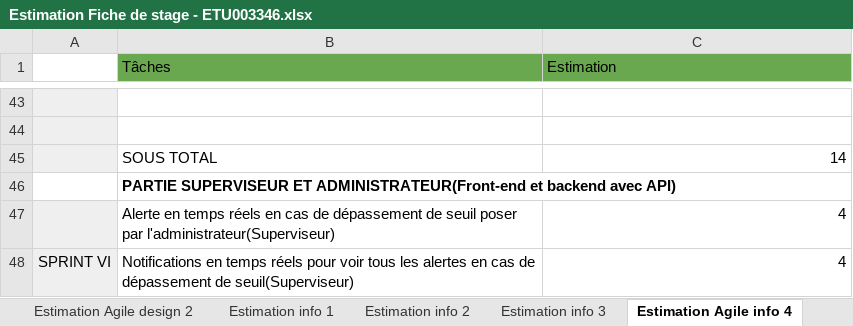
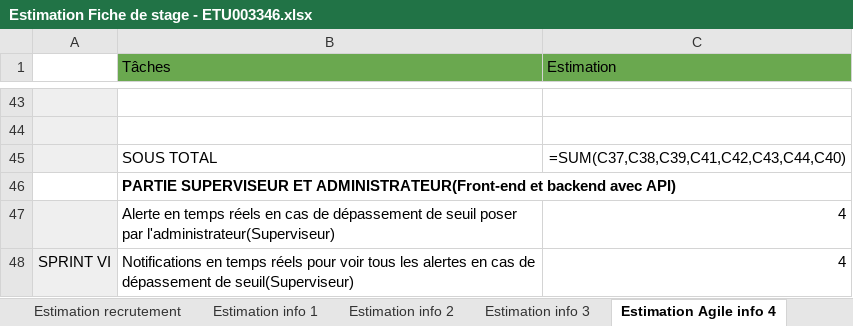
Before and after one commit to ItokianaRdrsn/recrutement_alpaCiment, an Excel workbook: fiche_de_stage/Estimation Fiche de stage - ETU003346.xlsx, sheet Estimation Agile info 4, drawn as a sheet; only a part is shown, gaps mark what is left out; values as stored, in another font and other column widths than the file's, no borders; formulas without a stored value are shown as written; the diff covers the shown part only; the diff names each change by its address in the sheet, - before the commit and + after, or states it on an @@ line.

```diff
--- a/fiche_de_stage/Estimation Fiche de stage - ETU003346.xlsx (sheet Estimation Agile info 4)
+++ b/fiche_de_stage/Estimation Fiche de stage - ETU003346.xlsx (sheet Estimation Agile info 4)
-sheet tab: Estimation Agile design 2
+sheet tab: Estimation recrutement
-C45 (Estimation): 14
+C45 (Estimation): =SUM(C37,C38,C39,C41,C42,C43,C44,C40)
```
Also changed, not shown: 6 edited cells elsewhere in this sheet, sheet Estimation recrutement, sheet Estimation binome, sheet Estimation design 1, sheet Estimation info 2, sheet Estimation info 1, sheet Estimation info 3, 1 other file.
